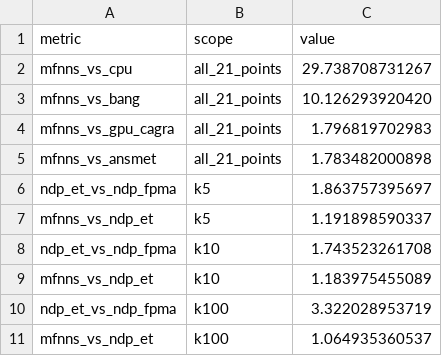
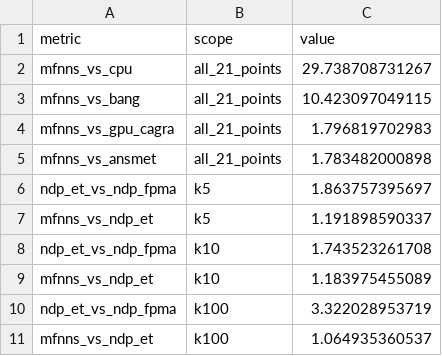
Before and after one commit to CLab-HKUST-GZ/micro59-mfnns, a TSV file: ae/figure14/output/figure14_summary.tsv, drawn as a sheet.

```diff
--- a/ae/figure14/output/figure14_summary.tsv
+++ b/ae/figure14/output/figure14_summary.tsv
@@ -2,3 +2,3 @@ metric	scope	value
 mfnns_vs_cpu	all_21_points	29.738708731267
-mfnns_vs_bang	all_21_points	10.126293920420
+mfnns_vs_bang	all_21_points	10.423097049115
 mfnns_vs_gpu_cagra	all_21_points	1.796819702983
```
Also changed, not shown: ae/figure14/data/figure14_results.csv, 11 other files.
